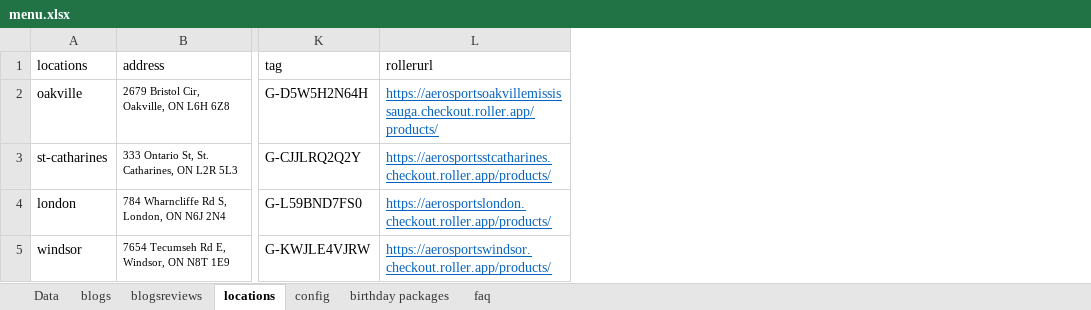
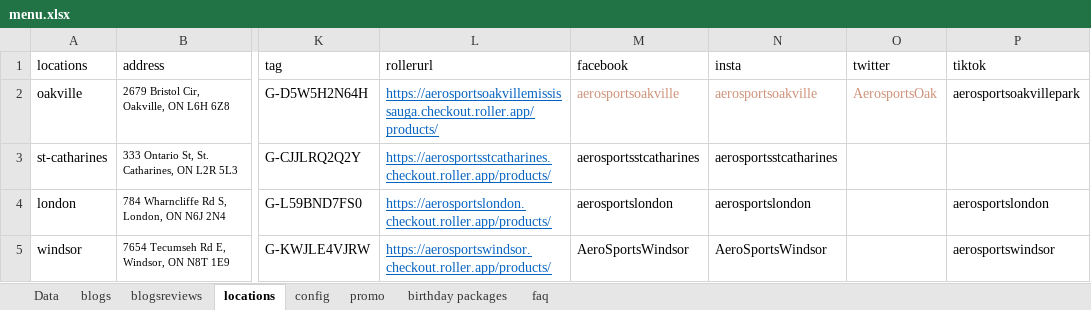
Before and after one commit to patel885/manglesh1, an Excel workbook: aerosports/src/assets/data/menu.xlsx, sheet locations, drawn as a sheet; only a part is shown, gaps mark what is left out; values as stored, in another font and other column widths than the file's, no borders; the diff names each change by its address in the sheet, - before the commit and + after, or states it on an @@ line.

```diff
--- a/aerosports/src/assets/data/menu.xlsx (sheet locations)
+++ b/aerosports/src/assets/data/menu.xlsx (sheet locations)
+sheet tab: promo
+column M (facebook), rows 2-5: aerosportsoakville | aerosportsstcatharines | aerosportslondon | AeroSportsWindsor
+column N (insta), rows 2-5: aerosportsoakville | aerosportsstcatharines | aerosportslondon | AeroSportsWindsor
+column O (twitter), row 2: AerosportsOak
+column P (tiktok), rows 2-5: aerosportsoakvillepark |  | aerosportslondon | aerosportswindsor
```
Also changed, not shown: sheet faq, sheet config, sheet birthday packages, sheet Data, 17 other files.
